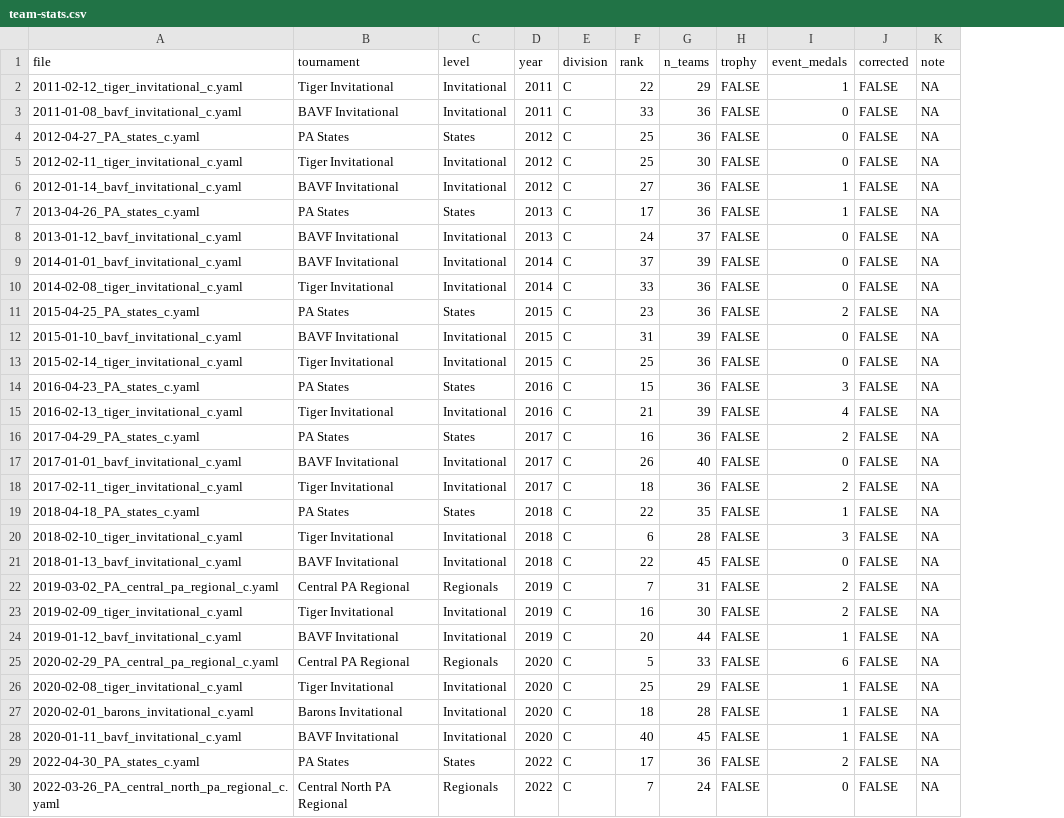
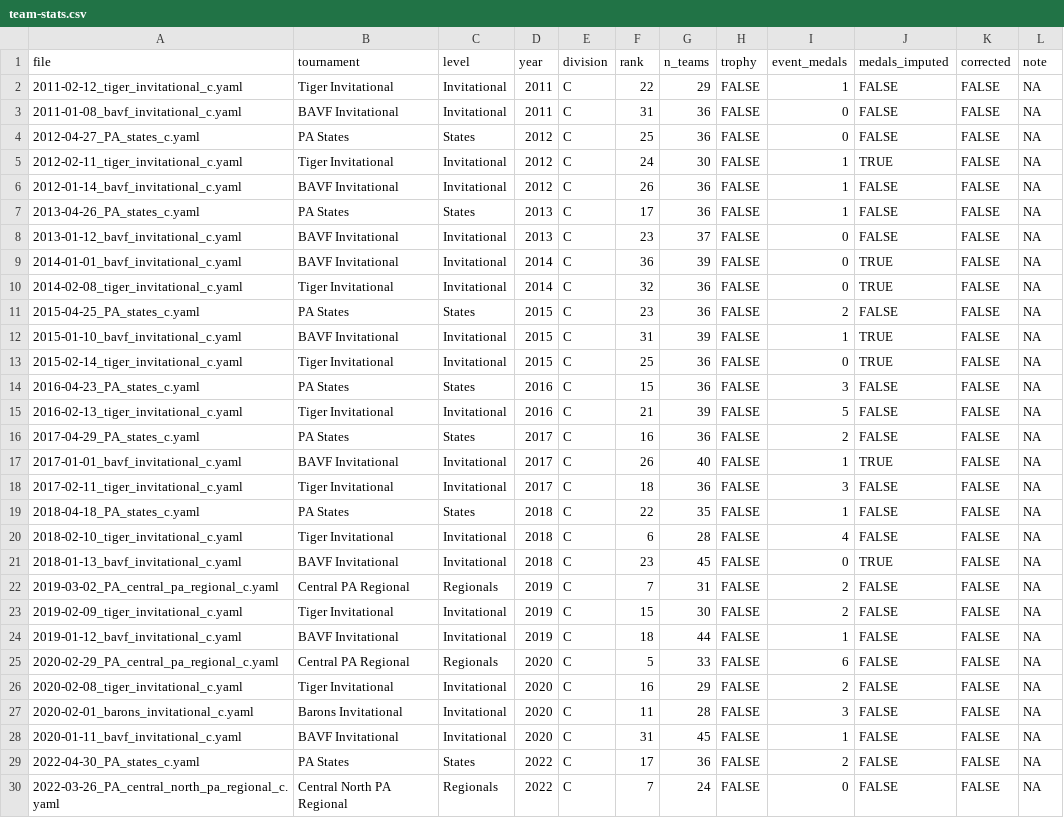
Before and after one commit to cyhsscioly/cyhsscioly, a CSV file: data/team-stats.csv, drawn as a sheet; only a part is shown; the diff covers the shown part only; the diff names each change by its address in the sheet, - before the commit and + after, or states it on an @@ line.

```diff
--- a/data/team-stats.csv
+++ b/data/team-stats.csv
+column J (medals_imputed), rows 2-30: FALSE | FALSE | FALSE | TRUE | FALSE | FALSE | FALSE | TRUE | TRUE | FALSE | TRUE | TRUE | FALSE | FALSE | FALSE | TRUE | FALSE | FALSE | FALSE | TRUE | FALSE | FALSE | FALSE | FALSE | FALSE | FALSE | FALSE | FALSE | FALSE
-F3 (rank): 33
+F3 (rank): 31
-F5 (rank): 25
+F5 (rank): 24
-I5 (event_medals): 0
+I5 (event_medals): 1
-F6 (rank): 27
+F6 (rank): 26
-F8 (rank): 24
+F8 (rank): 23
-F9 (rank): 37
+F9 (rank): 36
-F10 (rank): 33
+F10 (rank): 32
-I12 (event_medals): 0
+I12 (event_medals): 1
-I15 (event_medals): 4
+I15 (event_medals): 5
-I17 (event_medals): 0
+I17 (event_medals): 1
-I18 (event_medals): 2
+I18 (event_medals): 3
-I20 (event_medals): 3
+I20 (event_medals): 4
-F21 (rank): 22
+F21 (rank): 23
-F23 (rank): 16
+F23 (rank): 15
-F24 (rank): 20
+F24 (rank): 18
-F26 (rank): 25
+F26 (rank): 16
-I26 (event_medals): 1
+I26 (event_medals): 2
-F27 (rank): 18
+F27 (rank): 11
-I27 (event_medals): 1
+I27 (event_medals): 3
-F28 (rank): 40
+F28 (rank): 31
```
Also changed, not shown: 21 edited cells elsewhere in this file, 18 other files.
